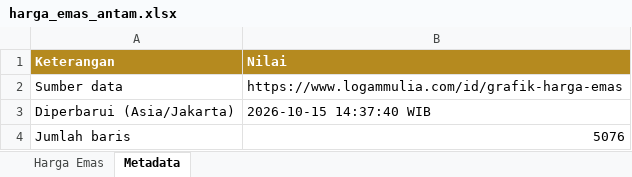
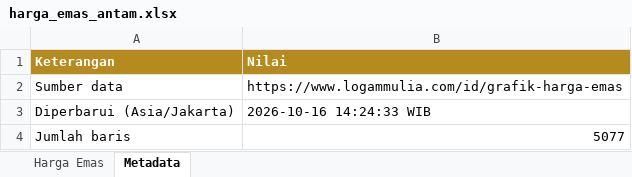
Before and after one commit to timginting/lm_emas_scrape, an Excel workbook: data/harga_emas_antam.xlsx, sheet Metadata, drawn as a sheet; values as stored, in another font and other column widths than the file's, no borders; the diff names each change by its address in the sheet, - before the commit and + after, or states it on an @@ line.

```diff
--- a/data/harga_emas_antam.xlsx (sheet Metadata)
+++ b/data/harga_emas_antam.xlsx (sheet Metadata)
-B3 (Nilai): 2026-10-15 14:37:40 WIB
+B3 (Nilai): 2026-10-16 14:24:33 WIB
-B4 (Nilai): 5076
+B4 (Nilai): 5077
```
Also changed, not shown: sheet Harga Emas, 2 other files.
